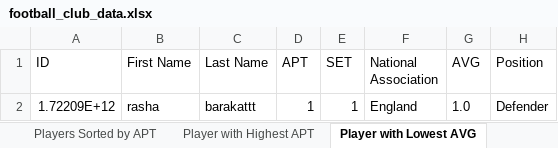
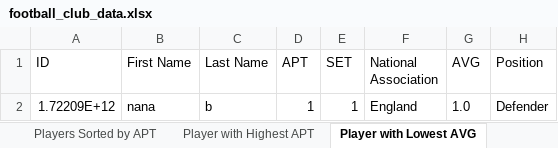
Before and after one commit to rhb16/FOOTBALLProject, an Excel workbook: football_club_data.xlsx, sheet Player with Lowest AVG, drawn as a sheet; values as stored, in another font and other column widths than the file's, no borders; the diff names each change by its address in the sheet, - before the commit and + after, or states it on an @@ line.

```diff
--- a/football_club_data.xlsx (sheet Player with Lowest AVG)
+++ b/football_club_data.xlsx (sheet Player with Lowest AVG)
-B2 (First Name): rasha
+B2 (First Name): nana
-C2 (Last Name): barakattt
+C2 (Last Name): b
```
Also changed, not shown: sheet Randomly Selected Players, sheet Selected Team, sheet Players Sorted by APT, sheet All Players, sheet Count Players by Position, 7 other files.
